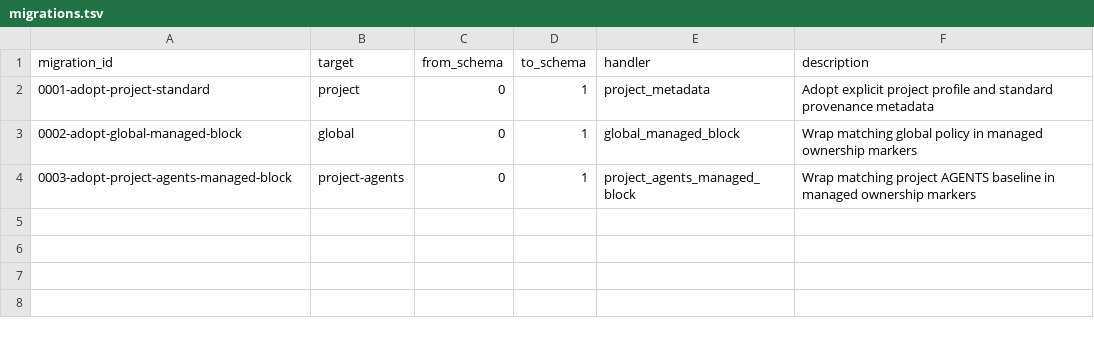
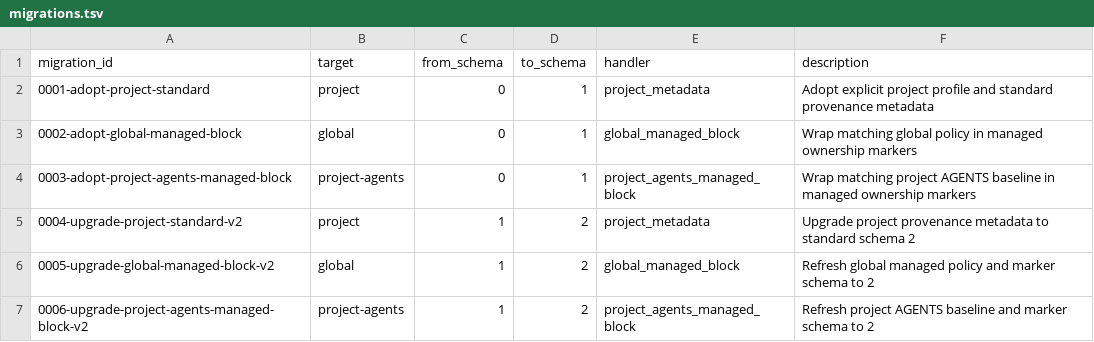
Before and after one commit to NightMadMax/new-project-rules, a TSV file: config/migrations.tsv, drawn as a sheet; the diff names each change by its address in the sheet, - before the commit and + after, or states it on an @@ line.

Commit message:
Add sequential schema 2 migrations (#6)

```diff
--- a/config/migrations.tsv
+++ b/config/migrations.tsv
+row 5: 0004-upgrade-project-standard-v2 | project | 1 | 2 | project_metadata | Upgrade project provenance metadata to standard schema 2
+row 6: 0005-upgrade-global-managed-block-v2 | global | 1 | 2 | global_managed_block | Refresh global managed policy and marker schema to 2
+row 7: 0006-upgrade-project-agents-managed-block-v2 | project-agents | 1 | 2 | project_agents_managed_block | Refresh project AGENTS baseline and marker schema to 2
```
Also changed, not shown: 20 other files.
